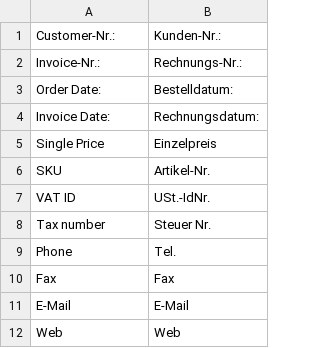
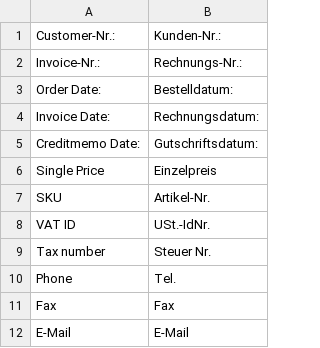
Before and after one commit to bluevisiontec/EnhancedPdfInvoice, a CSV file: app/locale/de_DE/BlueVisionTec_EnhancedPdfInvoice.csv, drawn as a sheet; only a part is shown; the shorter side is filled out with more unchanged rows; the diff names each change by its address in the sheet, - before the commit and + after, or states it on an @@ line.

Commit message:
added: credit memo pdf prints now in same format as invoice pdf

```diff
--- a/app/locale/de_DE/BlueVisionTec_EnhancedPdfInvoice.csv
+++ b/app/locale/de_DE/BlueVisionTec_EnhancedPdfInvoice.csv
+row 5: Creditmemo Date: | Gutschriftsdatum:
```
Also changed, not shown: 4 other files.
